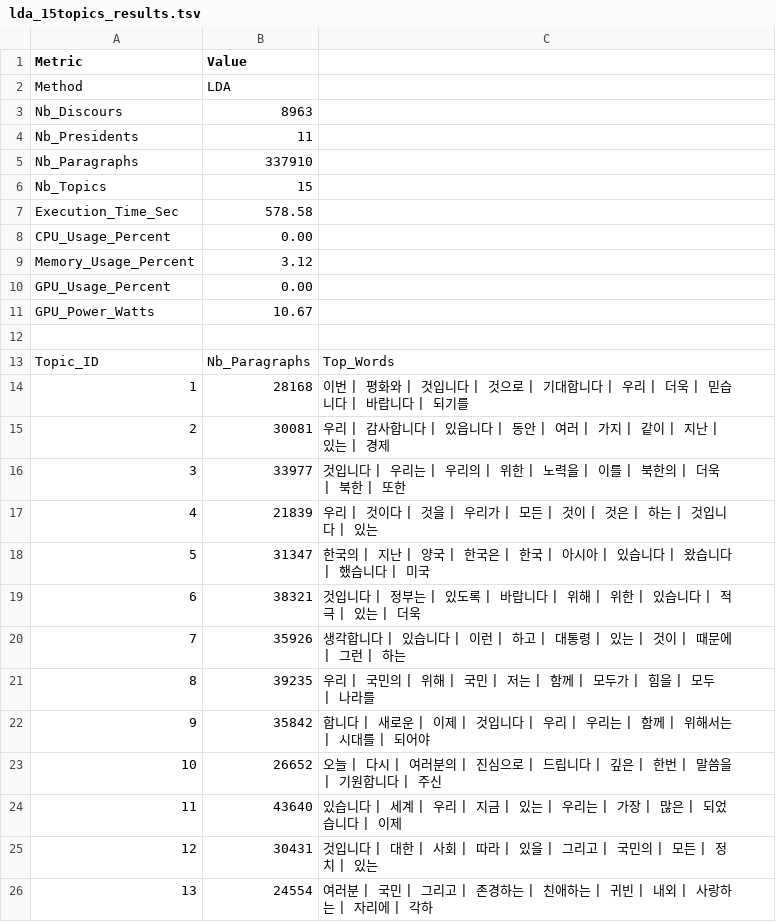
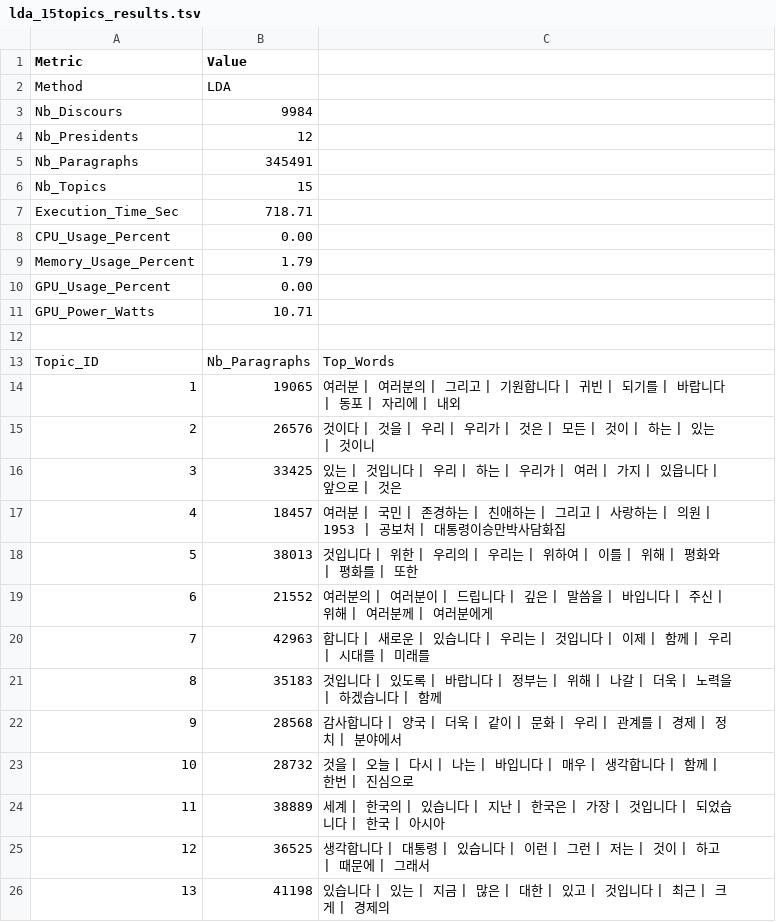
Before and after one commit to MarcelALng/recit_coree_TAL, a TSV file: lda_15topics_results.tsv, drawn as a sheet; only a part is shown; the diff covers the shown part only.

```diff
--- a/lda_15topics_results.tsv
+++ b/lda_15topics_results.tsv
@@ -2,25 +2,25 @@ Metric	Value
 Method	LDA
-Nb_Discours	8963
-Nb_Presidents	11
-Nb_Paragraphs	337910
+Nb_Discours	9984
+Nb_Presidents	12
+Nb_Paragraphs	345491
 Nb_Topics	15
-Execution_Time_Sec	578.58
+Execution_Time_Sec	718.71
 CPU_Usage_Percent	0.00
-Memory_Usage_Percent	3.12
+Memory_Usage_Percent	1.79
 GPU_Usage_Percent	0.00
-GPU_Power_Watts	10.67
+GPU_Power_Watts	10.71
 
 Topic_ID	Nb_Paragraphs	Top_Words
-1	28168	이번 | 평화와 | 것입니다 | 것으로 | 기대합니다 | 우리 | 더욱 | 믿습니다 | 바랍니다 | 되기를
-2	30081	우리 | 감사합니다 | 있읍니다 | 동안 | 여러 | 가지 | 같이 | 지난 | 있는 | 경제
-3	33977	것입니다 | 우리는 | 우리의 | 위한 | 노력을 | 이를 | 북한의 | 더욱 | 북한 | 또한
-4	21839	우리 | 것이다 | 것을 | 우리가 | 모든 | 것이 | 것은 | 하는 | 것입니다 | 있는
-5	31347	한국의 | 지난 | 양국 | 한국은 | 한국 | 아시아 | 있습니다 | 왔습니다 | 했습니다 | 미국
-6	38321	것입니다 | 정부는 | 있도록 | 바랍니다 | 위해 | 위한 | 있습니다 | 적극 | 있는 | 더욱
-7	35926	생각합니다 | 있습니다 | 이런 | 하고 | 대통령 | 있는 | 것이 | 때문에 | 그런 | 하는
-8	39235	우리 | 국민의 | 위해 | 국민 | 저는 | 함께 | 모두가 | 힘을 | 모두 | 나라를
-9	35842	합니다 | 새로운 | 이제 | 것입니다 | 우리 | 우리는 | 함께 | 위해서는 | 시대를 | 되어야
-10	26652	오늘 | 다시 | 여러분의 | 진심으로 | 드립니다 | 깊은 | 한번 | 말씀을 | 기원합니다 | 주신
-11	43640	있습니다 | 세계 | 우리 | 지금 | 있는 | 우리는 | 가장 | 많은 | 되었습니다 | 이제
-12	30431	것입니다 | 대한 | 사회 | 따라 | 있을 | 그리고 | 국민의 | 모든 | 정치 | 있는
-13	24554	여러분 | 국민 | 그리고 | 존경하는 | 친애하는 | 귀빈 | 내외 | 사랑하는 | 자리에 | 각하
+1	19065	여러분 | 여러분의 | 그리고 | 기원합니다 | 귀빈 | 되기를 | 바랍니다 | 동포 | 자리에 | 내외
+2	26576	것이다 | 것을 | 우리 | 우리가 | 것은 | 모든 | 것이 | 하는 | 있는 | 것이니
+3	33425	있는 | 것입니다 | 우리 | 하는 | 우리가 | 여러 | 가지 | 있읍니다 | 앞으로 | 것은
+4	18457	여러분 | 국민 | 존경하는 | 친애하는 | 그리고 | 사랑하는 | 의원 | 1953 | 공보처 | 대통령이승만박사담화집
+5	38013	것입니다 | 위한 | 우리의 | 우리는 | 위하여 | 이를 | 위해 | 평화와 | 평화를 | 또한
+6	21552	여러분의 | 여러분이 | 드립니다 | 깊은 | 말씀을 | 바입니다 | 주신 | 위해 | 여러분께 | 여러분에게
+7	42963	합니다 | 새로운 | 있습니다 | 우리는 | 것입니다 | 이제 | 함께 | 우리 | 시대를 | 미래를
+8	35183	것입니다 | 있도록 | 바랍니다 | 정부는 | 위해 | 나갈 | 더욱 | 노력을 | 하겠습니다 | 함께
+9	28568	감사합니다 | 양국 | 더욱 | 같이 | 문화 | 우리 | 관계를 | 경제 | 정치 | 분야에서
+10	28732	것을 | 오늘 | 다시 | 나는 | 바입니다 | 매우 | 생각합니다 | 함께 | 한번 | 진심으로
+11	38889	세계 | 한국의 | 있습니다 | 지난 | 한국은 | 가장 | 것입니다 | 되었습니다 | 한국 | 아시아
+12	36525	생각합니다 | 대통령 | 있습니다 | 이런 | 그런 | 저는 | 것이 | 하고 | 때문에 | 그래서
+13	41198	있습니다 | 있는 | 지금 | 많은 | 대한 | 있고 | 것입니다 | 최근 | 크게 | 경제의
```
Also changed, not shown: 4 edited cells elsewhere in this file, lda_15topics_results_translated.tsv, lsa_cpu_15topics_results.tsv, 8 other files.
